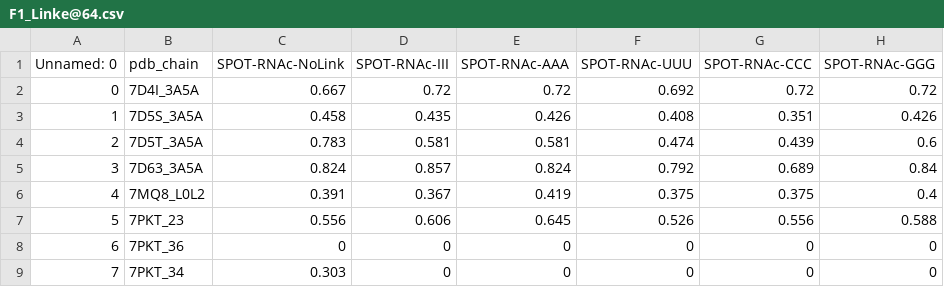
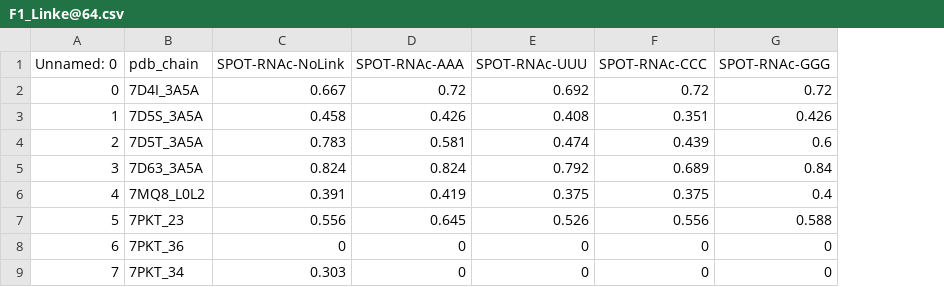
Before and after one commit to meilanglang/RNA-RNA-Interaction, a CSV file: results/inter/F1_Linke@64.csv, drawn as a sheet; only a part is shown; the diff names each change by its address in the sheet, - before the commit and + after, or states it on an @@ line.

Commit message:
Update F1_Linke@64.csv

```diff
--- a/results/inter/F1_Linke@64.csv
+++ b/results/inter/F1_Linke@64.csv
-column D (SPOT-RNAc-III), rows 2-9: 0.72 | 0.435 | 0.581 | 0.857 | 0.367 | 0.606 | 0 | 0
```
